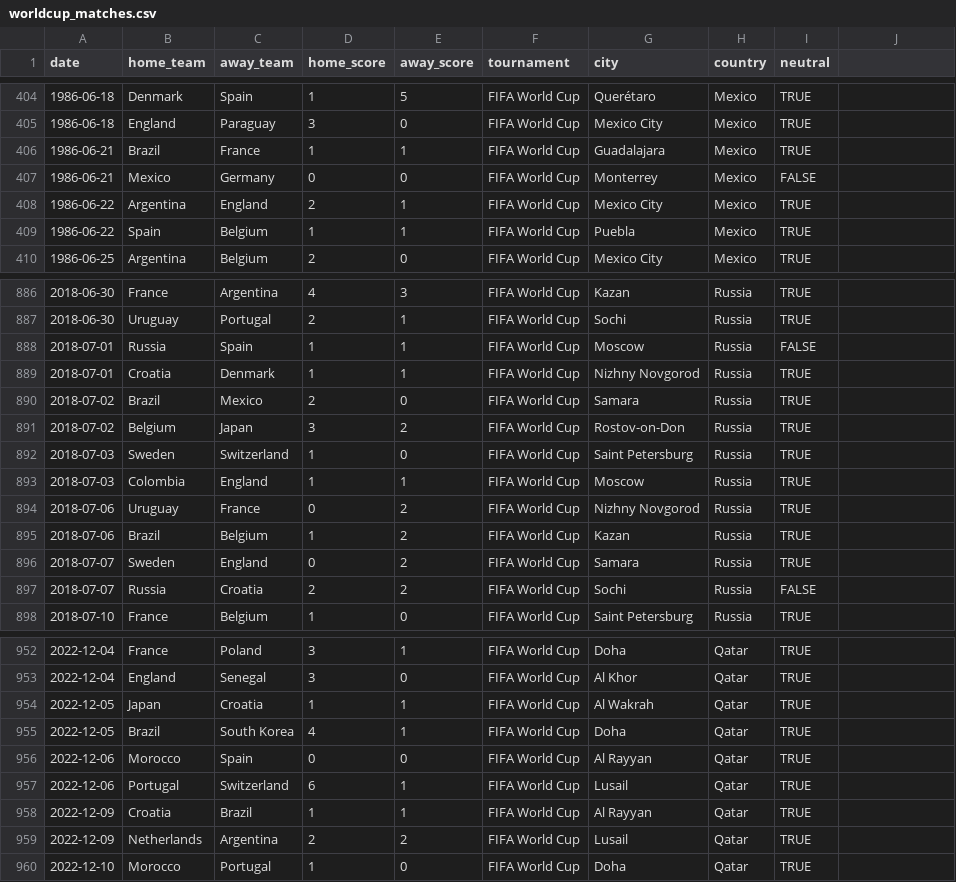
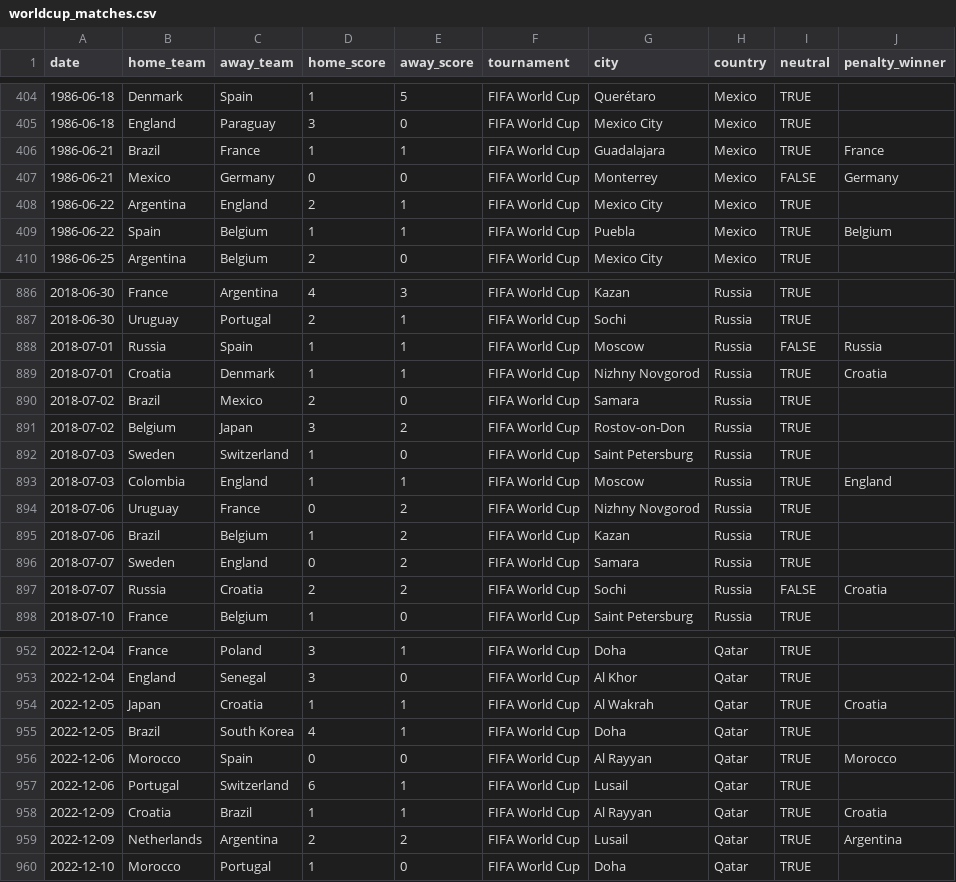
Before and after one commit to lteran9/JwtAuthentication, a CSV file: API/Data/Seed/worldcup_matches.csv, drawn as a sheet; only a part is shown, gaps mark what is left out; the diff covers the shown part only.

Commit message:
User Experience Enhancements
- Add pagination to the World Cup API and MVC views.
- Display penalty shootout winners in match results.
- Introduce a responsive dark-theme UI with match cards and team styling.
- Update the OpenAPI contract and generated UI API client.
- Add EF Core migration and seed support for penalty winners.
- Extend integration tests and update project documentation.

```diff
--- a/API/Data/Seed/worldcup_matches.csv
+++ b/API/Data/Seed/worldcup_matches.csv
@@ -1 +1 @@
-date,home_team,away_team,home_score,away_score,tournament,city,country,neutral
+date,home_team,away_team,home_score,away_score,tournament,city,country,neutral,penalty_winner
@@ -406,2 +406,2 @@ date,home_team,away_team,home_score,away_score,tournament,city,country,neutral
-1986-06-21,Brazil,France,1,1,FIFA World Cup,Guadalajara,Mexico,TRUE
-1986-06-21,Mexico,Germany,0,0,FIFA World Cup,Monterrey,Mexico,FALSE
+1986-06-21,Brazil,France,1,1,FIFA World Cup,Guadalajara,Mexico,TRUE,France
+1986-06-21,Mexico,Germany,0,0,FIFA World Cup,Monterrey,Mexico,FALSE,Germany
@@ -409 +409 @@ date,home_team,away_team,home_score,away_score,tournament,city,country,neutral
-1986-06-22,Spain,Belgium,1,1,FIFA World Cup,Puebla,Mexico,TRUE
+1986-06-22,Spain,Belgium,1,1,FIFA World Cup,Puebla,Mexico,TRUE,Belgium
@@ -888,2 +888,2 @@ date,home_team,away_team,home_score,away_score,tournament,city,country,neutral
-2018-07-01,Russia,Spain,1,1,FIFA World Cup,Moscow,Russia,FALSE
-2018-07-01,Croatia,Denmark,1,1,FIFA World Cup,Nizhny Novgorod,Russia,TRUE
+2018-07-01,Russia,Spain,1,1,FIFA World Cup,Moscow,Russia,FALSE,Russia
+2018-07-01,Croatia,Denmark,1,1,FIFA World Cup,Nizhny Novgorod,Russia,TRUE,Croatia
@@ -893 +893 @@ date,home_team,away_team,home_score,away_score,tournament,city,country,neutral
-2018-07-03,Colombia,England,1,1,FIFA World Cup,Moscow,Russia,TRUE
+2018-07-03,Colombia,England,1,1,FIFA World Cup,Moscow,Russia,TRUE,England
@@ -897 +897 @@ date,home_team,away_team,home_score,away_score,tournament,city,country,neutral
-2018-07-07,Russia,Croatia,2,2,FIFA World Cup,Sochi,Russia,FALSE
+2018-07-07,Russia,Croatia,2,2,FIFA World Cup,Sochi,Russia,FALSE,Croatia
@@ -954 +954 @@ date,home_team,away_team,home_score,away_score,tournament,city,country,neutral
-2022-12-05,Japan,Croatia,1,1,FIFA World Cup,Al Wakrah,Qatar,TRUE
+2022-12-05,Japan,Croatia,1,1,FIFA World Cup,Al Wakrah,Qatar,TRUE,Croatia
@@ -956 +956 @@ date,home_team,away_team,home_score,away_score,tournament,city,country,neutral
-2022-12-06,Morocco,Spain,0,0,FIFA World Cup,Al Rayyan,Qatar,TRUE
+2022-12-06,Morocco,Spain,0,0,FIFA World Cup,Al Rayyan,Qatar,TRUE,Morocco
@@ -958,2 +958,2 @@ date,home_team,away_team,home_score,away_score,tournament,city,country,neutral
-2022-12-09,Croatia,Brazil,1,1,FIFA World Cup,Al Rayyan,Qatar,TRUE
-2022-12-09,Netherlands,Argentina,2,2,FIFA World Cup,Lusail,Qatar,TRUE
+2022-12-09,Croatia,Brazil,1,1,FIFA World Cup,Al Rayyan,Qatar,TRUE,Croatia
+2022-12-09,Netherlands,Argentina,2,2,FIFA World Cup,Lusail,Qatar,TRUE,Argentina
```
Also changed, not shown: 24 edited cells elsewhere in this file, 17 other files.
